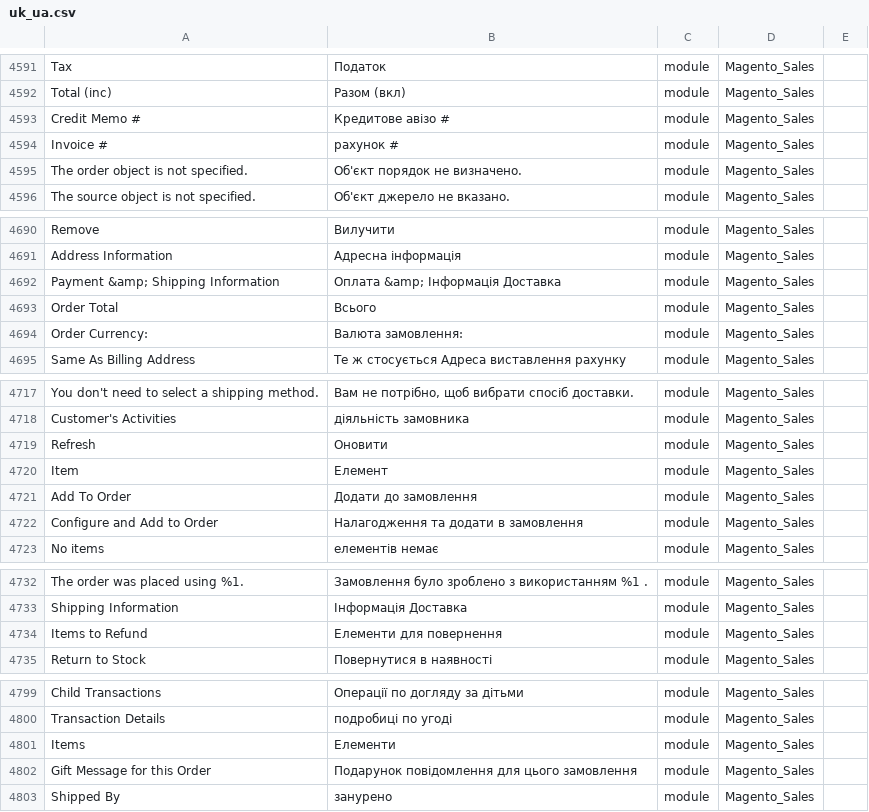
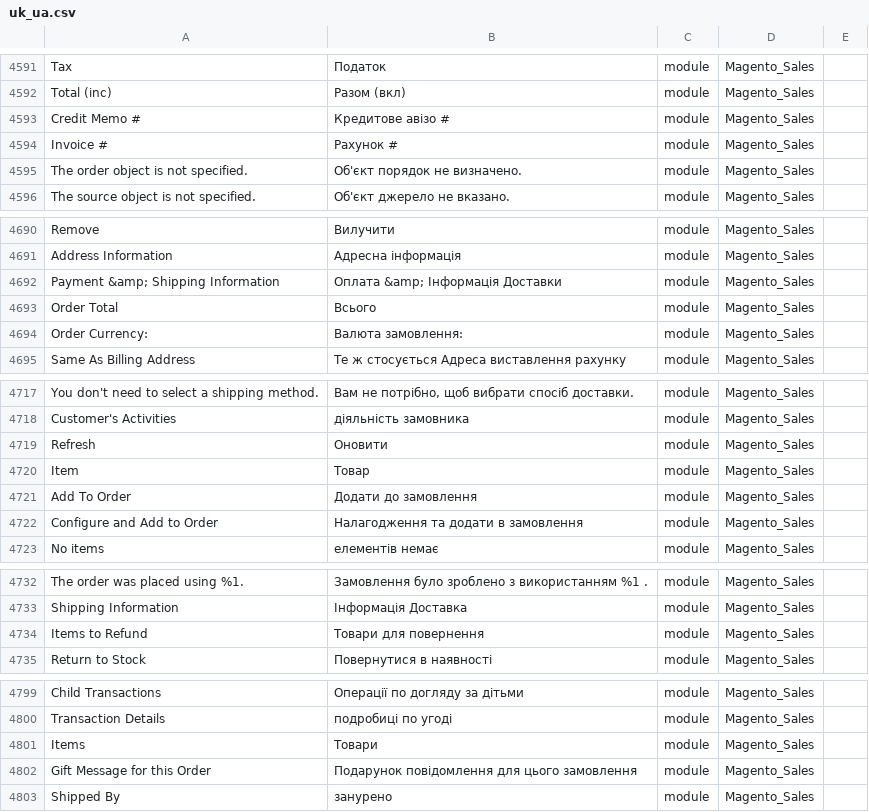
Before and after one commit to QPARD/magento2-ukrainian-language-pack, a CSV file: uk_ua.csv, drawn as a sheet; only a part is shown, gaps mark what is left out; the diff covers the shown part only.

```diff
--- a/uk_ua.csv
+++ b/uk_ua.csv
@@ -4593,3 +4593,3 @@ Total (inc),Разом (вкл),module,Magento_Sales
 Credit Memo # ,Кредитове авізо #,module,Magento_Sales
-Invoice # ,рахунок #,module,Magento_Sales
+Invoice # ,Рахунок #,module,Magento_Sales
 The order object is not specified.,Об'єкт порядок не визначено.,module,Magento_Sales
@@ -4691,3 +4691,3 @@ Remove,Вилучити,module,Magento_Sales
 Address Information,Адресна інформація,module,Magento_Sales
-Payment &amp; Shipping Information,Оплата &amp; Інформація Доставка,module,Magento_Sales
+Payment &amp; Shipping Information,Оплата &amp; Інформація Доставки,module,Magento_Sales
 Order Total,Всього,module,Magento_Sales
@@ -4719,3 +4719,3 @@ Customer's Activities,діяльність замовника,module,Magento_Sal
 Refresh,Оновити,module,Magento_Sales
-Item,Елемент,module,Magento_Sales
+Item,Товар,module,Magento_Sales
 Add To Order,Додати до замовлення,module,Magento_Sales
@@ -4733,3 +4733,3 @@ The order was placed using %1.,Замовлення було зроблено з
 Shipping Information,Інформація Доставка,module,Magento_Sales
-Items to Refund,Елементи для повернення,module,Magento_Sales
+Items to Refund,Товари для повернення,module,Magento_Sales
 Return to Stock,Повернутися в наявності,module,Magento_Sales
@@ -4800,3 +4800,3 @@ Child Transactions,Операції по догляду за дітьми,module
 Transaction Details,подробиці по угоді,module,Magento_Sales
-Items,Елементи,module,Magento_Sales
+Items,Товари,module,Magento_Sales
 Gift Message for this Order,Подарунок повідомлення для цього замовлення,module,Magento_Sales
```
Also changed, not shown: 1 added row and 22 edited cells elsewhere in this file.
